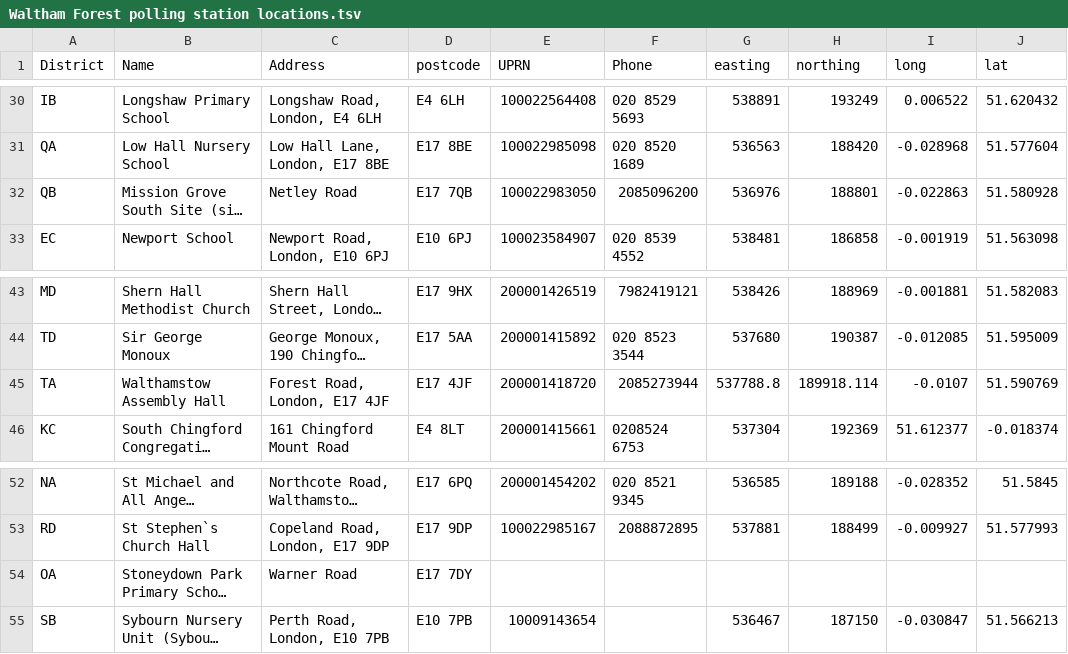
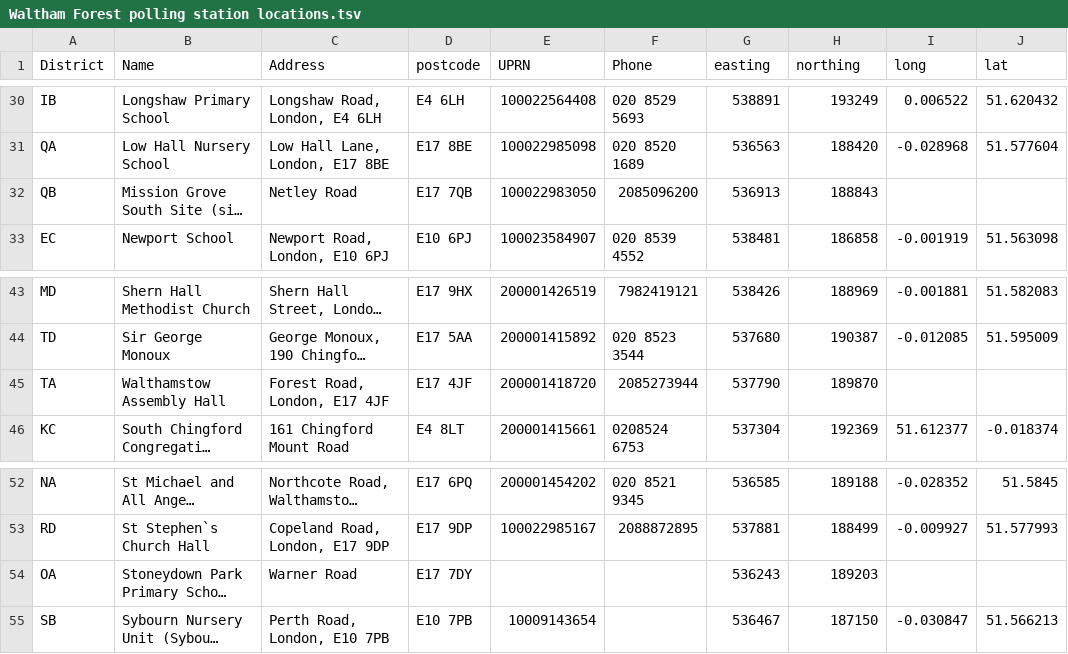
Before and after one commit to DemocracyClub/UK-Polling-Stations, a TSV file: data/E09000031-Waltham-Forest/Waltham Forest polling station locations.tsv, drawn as a sheet; only a part is shown, gaps mark what is left out; long unchanged cells end in …; the diff names each change by its address in the sheet, - before the commit and + after, or states it on an @@ line.

Commit message:
Edit points based on otherinfofrom_email.txt
I've manually edited the points based on text descriptions in
otherinfofrom_email.txt for:
* Mission Grove South Site
* Stoneydown Park Primary School Infant Site
* Walthamstow Assembly
so that the directions take us to the desired place

I've not done anything with St Johns Ambulance Hall though
as I can't tell from a map what I need to change it to in
order to make it more sensible :(

```diff
--- a/data/E09000031-Waltham-Forest/Waltham Forest polling station locations.tsv
+++ b/data/E09000031-Waltham-Forest/Waltham Forest polling station locations.tsv
-G32 (easting): 536976
+G32 (easting): 536913
-H32 (northing): 188801
+H32 (northing): 188843
-I32 (long): -0.022863
+I32 (long): (empty)
-J32 (lat): 51.580928
+J32 (lat): (empty)
-G45 (easting): 537788.8
+G45 (easting): 537790
-H45 (northing): 189918.114
+H45 (northing): 189870
-I45 (long): -0.0107
+I45 (long): (empty)
-J45 (lat): 51.590769
+J45 (lat): (empty)
-G54 (easting): (empty)
+G54 (easting): 536243
-H54 (northing): (empty)
+H54 (northing): 189203
```
